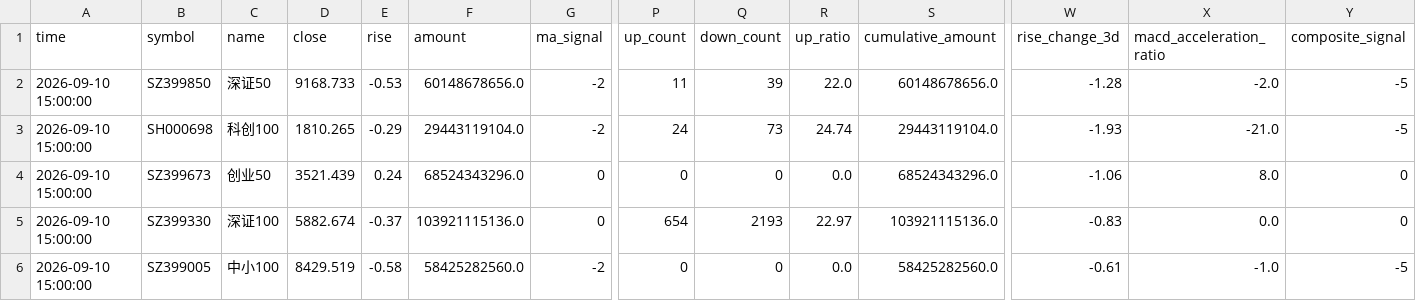
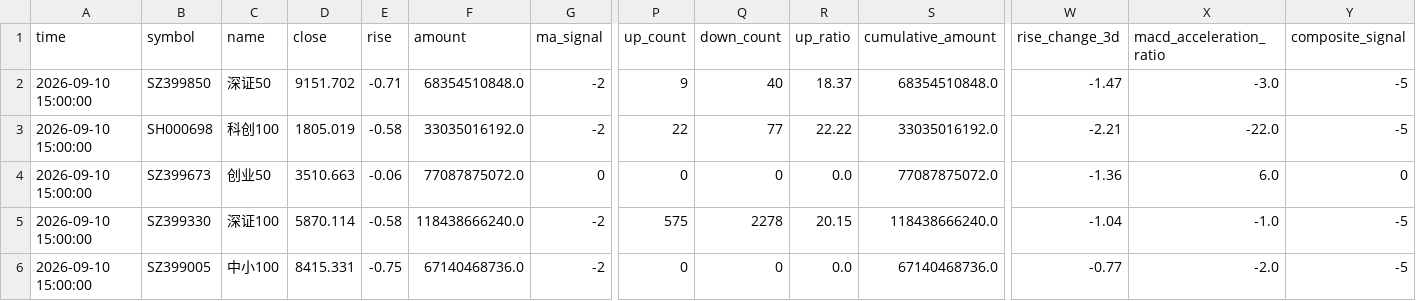
Before and after one commit to siderdata/tss_ai_stock, a CSV file: data/MID_SMALL_CAP_INDICES_ta_signals_d_5days_data.csv, drawn as a sheet; only a part is shown, gaps mark what is left out; removed rows and columns are numbered as before the commit, all else as after; rows hold the shown columns only; the diff covers the shown part only; the diff names each change by its address in the sheet, - before the commit and + after, or states it on an @@ line.

```diff
--- a/data/MID_SMALL_CAP_INDICES_ta_signals_d_5days_data.csv
+++ b/data/MID_SMALL_CAP_INDICES_ta_signals_d_5days_data.csv
-D2 (close): 9168.733
+D2 (close): 9151.702
-E2 (rise): -0.53
+E2 (rise): -0.71
-F2 (amount): 60148678656.0
+F2 (amount): 68354510848.0
-P2 (up_count): 11
+P2 (up_count): 9
-Q2 (down_count): 39
+Q2 (down_count): 40
-R2 (up_ratio): 22.0
+R2 (up_ratio): 18.37
-S2 (cumulative_amount): 60148678656.0
+S2 (cumulative_amount): 68354510848.0
-W2 (rise_change_3d): -1.28
+W2 (rise_change_3d): -1.47
-X2 (macd_acceleration_ratio): -2.0
+X2 (macd_acceleration_ratio): -3.0
-D3 (close): 1810.265
+D3 (close): 1805.019
-E3 (rise): -0.29
+E3 (rise): -0.58
-F3 (amount): 29443119104.0
+F3 (amount): 33035016192.0
-P3 (up_count): 24
+P3 (up_count): 22
-Q3 (down_count): 73
+Q3 (down_count): 77
-R3 (up_ratio): 24.74
+R3 (up_ratio): 22.22
-S3 (cumulative_amount): 29443119104.0
+S3 (cumulative_amount): 33035016192.0
-W3 (rise_change_3d): -1.93
+W3 (rise_change_3d): -2.21
-X3 (macd_acceleration_ratio): -21.0
+X3 (macd_acceleration_ratio): -22.0
-D4 (close): 3521.439
+D4 (close): 3510.663
-E4 (rise): 0.24
+E4 (rise): -0.06
-F4 (amount): 68524343296.0
+F4 (amount): 77087875072.0
-S4 (cumulative_amount): 68524343296.0
+S4 (cumulative_amount): 77087875072.0
-W4 (rise_change_3d): -1.06
+W4 (rise_change_3d): -1.36
-X4 (macd_acceleration_ratio): 8.0
+X4 (macd_acceleration_ratio): 6.0
-row 5: 2026-09-10 15:00:00 | SZ399330 | 深证100 | 5882.674 | -0.37 | 103921115136.0 | 0 | 654 | 2193 | 22.97 | 103921115136.0 | -0.83 | 0.0 | 0
+row 5: 2026-09-10 15:00:00 | SZ399330 | 深证100 | 5870.114 | -0.58 | 118438666240.0 | -2 | 575 | 2278 | 20.15 | 118438666240.0 | -1.04 | -1.0 | -5
-D6 (close): 8429.519
+D6 (close): 8415.331
-E6 (rise): -0.58
+E6 (rise): -0.75
-F6 (amount): 58425282560.0
+F6 (amount): 67140468736.0
-S6 (cumulative_amount): 58425282560.0
+S6 (cumulative_amount): 67140468736.0
-W6 (rise_change_3d): -0.61
+W6 (rise_change_3d): -0.77
-X6 (macd_acceleration_ratio): -1.0
+X6 (macd_acceleration_ratio): -2.0
```
Also changed, not shown: 1 added row, 1 removed row and 41 edited cells elsewhere in this file, data/CORE_INDICES_ta_signals_30min_ta_signals_30min_2days_data.csv, data/CORE_INDICES_ta_signals_60min_ta_signals_60min_2days_data.csv, 57 other files.
